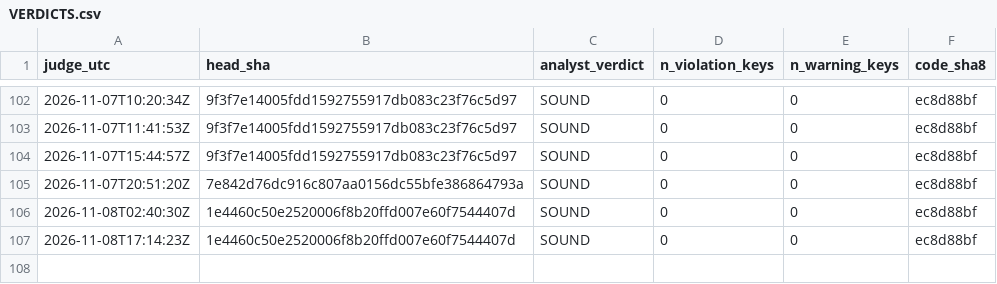
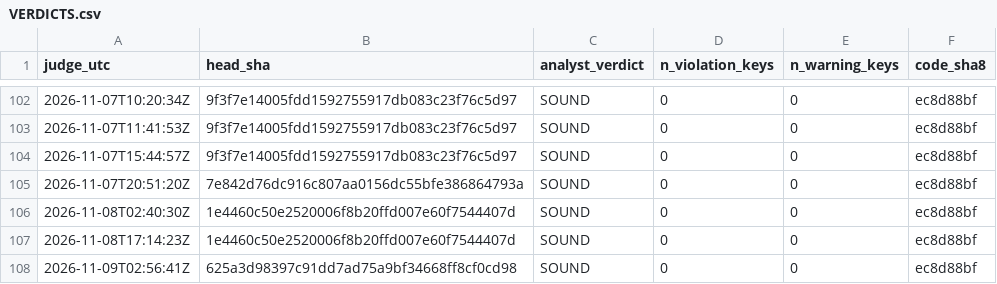
Before and after one commit to Mohamedalhaaj/gold-forward-watch, a CSV file: reports/judge_analyst/VERDICTS.csv, drawn as a sheet; only a part is shown, gaps mark what is left out; the diff names each change by its address in the sheet, - before the commit and + after, or states it on an @@ line.

```diff
--- a/reports/judge_analyst/VERDICTS.csv
+++ b/reports/judge_analyst/VERDICTS.csv
+row 108: 2026-11-09T02:56:41Z | 625a3d98397c91dd7ad75a9bf34668ff8cf0cd98 | SOUND | 0 | 0 | ec8d88bf
```
Also changed, not shown: reports/judge_analyst/evidence.csv, reports/judge_analyst/halves.csv, 4 other files.
